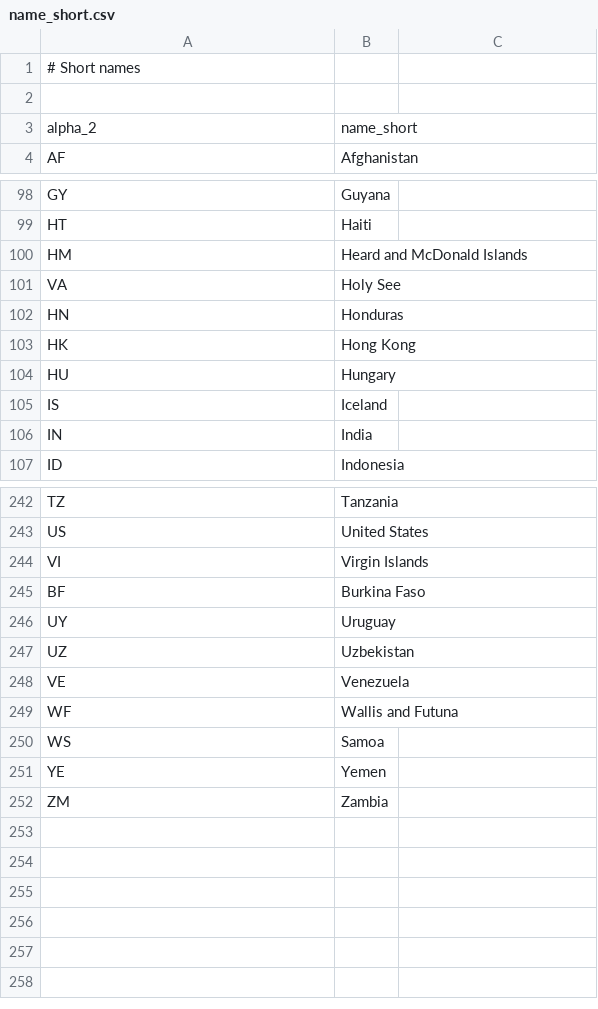
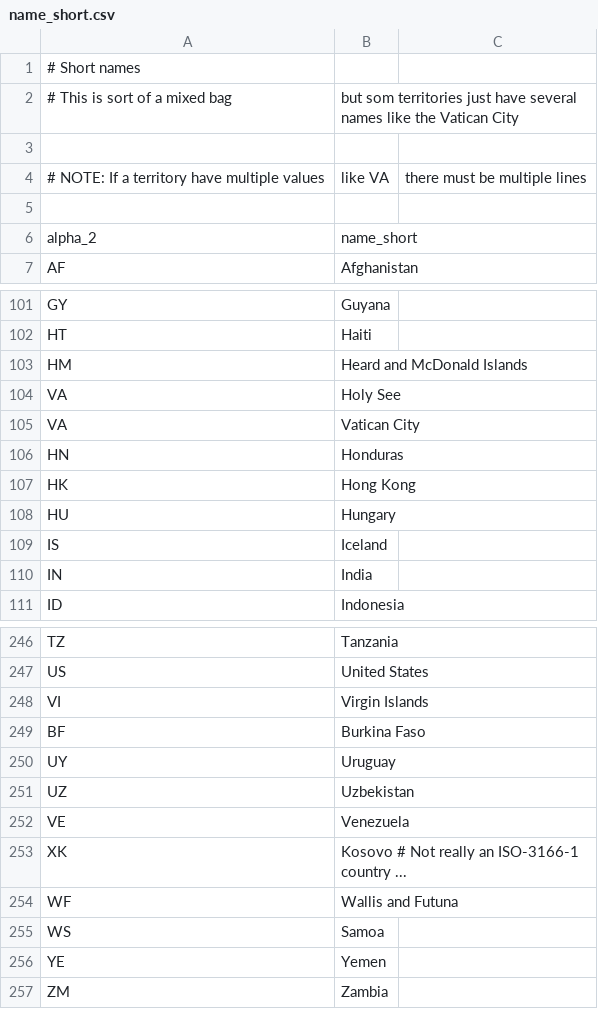
Before and after one commit to EC-software/ec_ext_iso3166, a CSV file: src/name_short.csv, drawn as a sheet; only a part is shown, gaps mark what is left out.

Commit message:
SEQ202003231713 - Sort of cool, with Capitals

```diff
--- a/src/name_short.csv
+++ b/src/name_short.csv
@@ -1,2 +1,5 @@
 # Short names
+# This is sort of a mixed bag, but som territories just have several names like the Vatican City
+
+# NOTE: If a territory have multiple values, like VA, there must be multiple lines
 
@@ -101,2 +104,3 @@ HM, Heard and McDonald Islands
 VA, Holy See
+VA, Vatican City
 HN, Honduras
@@ -248,2 +252,3 @@ UZ, Uzbekistan
 VE, Venezuela
+XK, Kosovo  # Not really an ISO-3166-1 country ...
 WF, Wallis and Futuna
```
Also changed, not shown: src/tld.csv, 5 other files.
